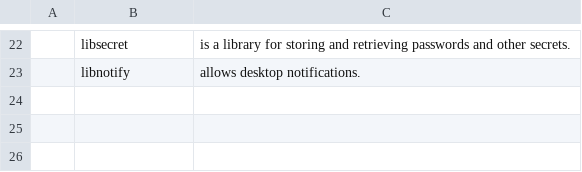
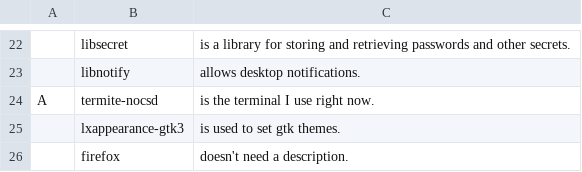
Before and after one commit to ispanos/anergos, a CSV file: programs/i3.csv, drawn as a sheet; only a part is shown, gaps mark what is left out; the diff names each change by its address in the sheet, - before the commit and + after, or states it on an @@ line.

```diff
--- a/programs/i3.csv
+++ b/programs/i3.csv
+row 24: A | termite-nocsd | is the terminal I use right now.
+row 25:  | lxappearance-gtk3 | is used to set gtk themes.
+row 26:  | firefox | doesn't need a description.
```
Also changed, not shown: programs/extras.csv, programs/gnome.csv, 1 other file.
